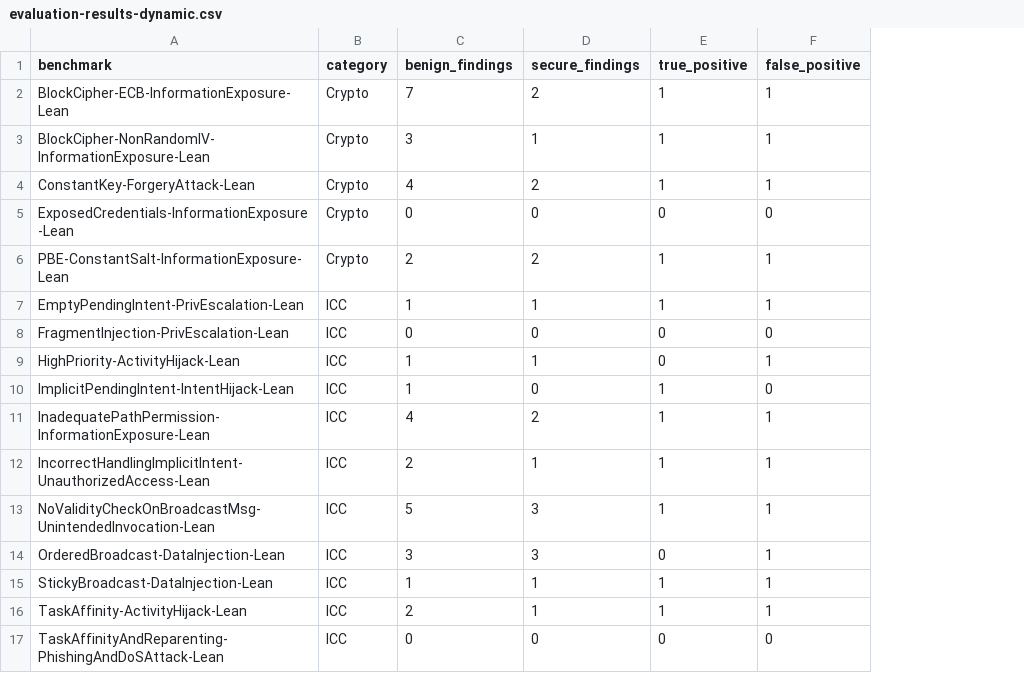
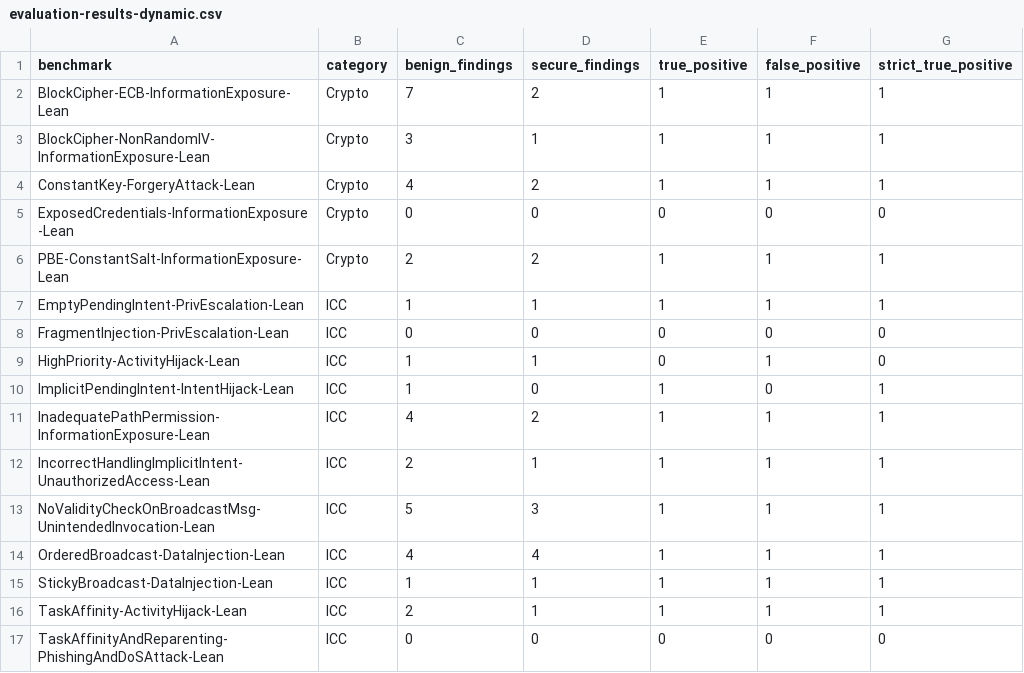
Before and after one commit to ronankongala/android-threat-model, a CSV file: data/evaluation-results-dynamic.csv, drawn as a sheet; only a part is shown; the diff names each change by its address in the sheet, - before the commit and + after, or states it on an @@ line.

```diff
--- a/data/evaluation-results-dynamic.csv
+++ b/data/evaluation-results-dynamic.csv
+column G (strict_true_positive), rows 2-17: 1 | 1 | 1 | 0 | 1 | 1 | 0 | 0 | 1 | 1 | 1 | 1 | 1 | 1 | 1 | 0
-C14 (benign_findings): 3
+C14 (benign_findings): 4
-D14 (secure_findings): 3
+D14 (secure_findings): 4
-E14 (true_positive): 0
+E14 (true_positive): 1
```
Also changed, not shown: data/evaluation-results.csv, data/ground-truth.csv, 3 other files.
